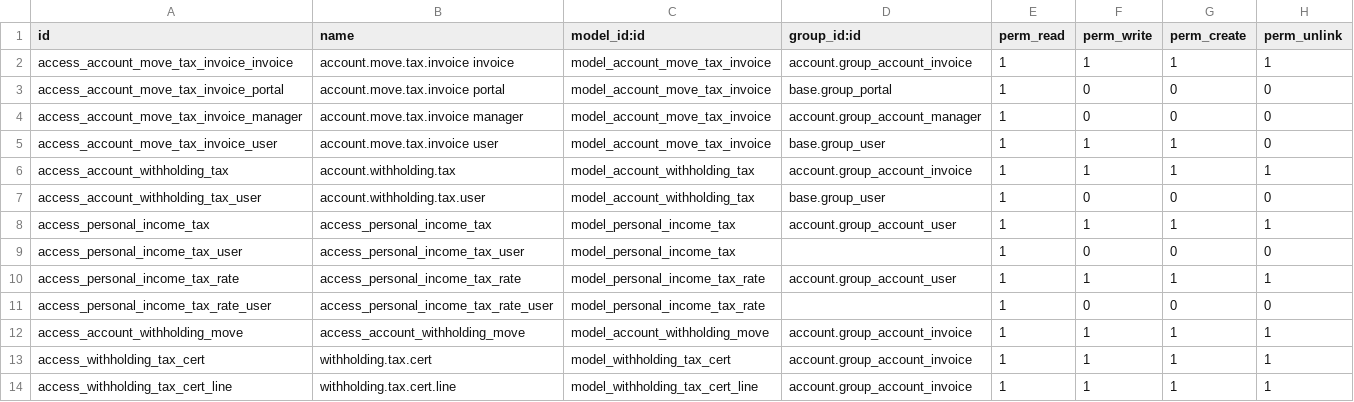
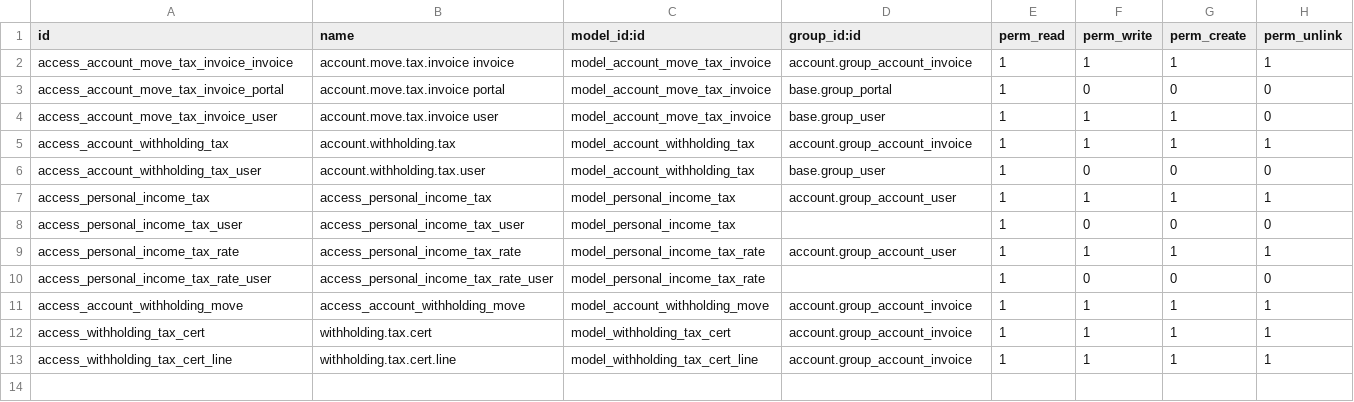
Before and after one commit to OCA/l10n-thailand, a CSV file: l10n_th_account_tax/security/ir.model.access.csv, drawn as a sheet; the diff names each change by its address in the sheet, - before the commit and + after, or states it on an @@ line.

Commit message:
[FIX] permission group billing can see Tax invoice menu

```diff
--- a/l10n_th_account_tax/security/ir.model.access.csv
+++ b/l10n_th_account_tax/security/ir.model.access.csv
-row 4: access_account_move_tax_invoice_manager | account.move.tax.invoice manager | model_account_move_tax_invoice | account.group_account_manager | 1 | 0 | 0 | 0
```
Also changed, not shown: 1 other file.
